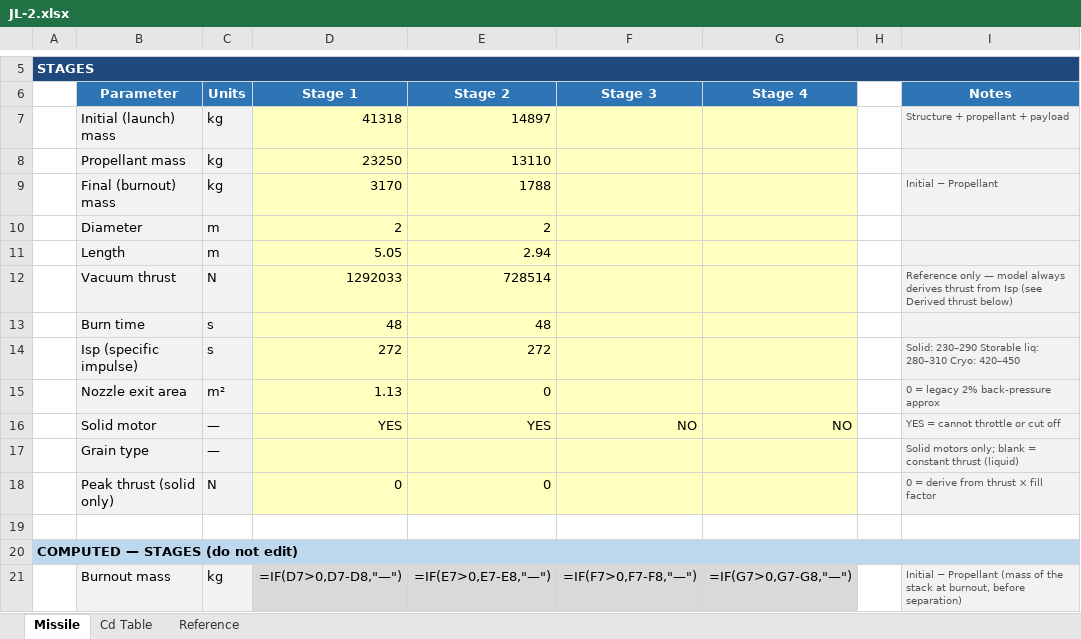
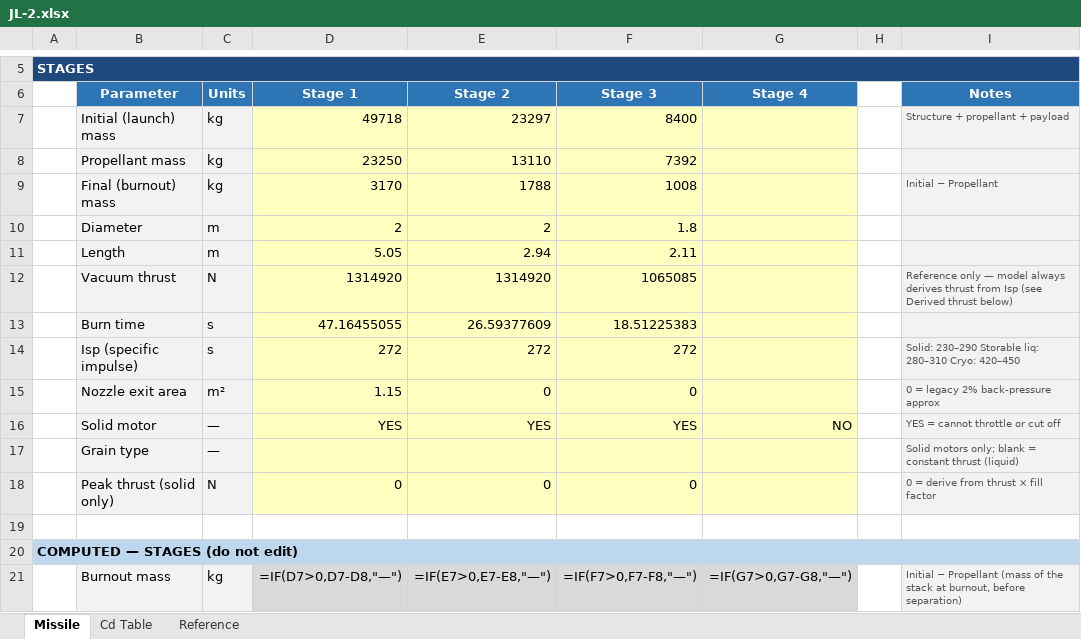
Before and after one commit to armscontrolwonk/GUI-Flyout-Implementation, an Excel workbook: models/JL-2.xlsx, sheet Missile, drawn as a sheet; only a part is shown, gaps mark what is left out; values as stored, in another font and other column widths than the file's, no borders; formulas without a stored value are shown as written; removed rows and columns are numbered as before the commit, all else as after; the diff names each change by its address in the sheet, - before the commit and + after, or states it on an @@ line.

```diff
--- a/models/JL-2.xlsx (sheet Missile)
+++ b/models/JL-2.xlsx (sheet Missile)
-D7: 41318
+D7: 49718
-E7: 14897
+E7: 23297
-F7: (empty)
+F7: 8400
-F8: (empty)
+F8: 7392
-F9: (empty)
+F9: 1008
-F10: (empty)
+F10: 1.8
-F11: (empty)
+F11: 2.11
-D12: 1292033
+D12: 1314920
-E12: 728514
+E12: 1314920
-F12: (empty)
+F12: 1065085
-row 13:  | Burn time | s | 48 | 48
+row 13:  | Burn time | s | 47.16455055 | 26.59377609 | 18.51225383
-F14: (empty)
+F14: 272
-D15: 1.13
+D15: 1.15
-F15: (empty)
+F15: 0
-F16: NO
+F16: YES
-F18: (empty)
+F18: 0
```
Also changed, not shown: models/JL-2_catalog.xlsx, 1 other file.
